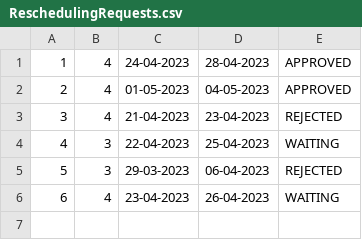
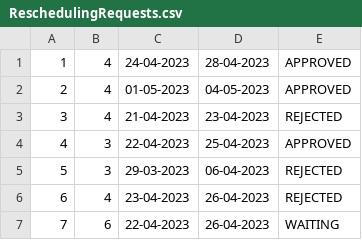
Before and after one commit to seli0001/SIMS-Projekat, a CSV file: SIMS/SIMS/Resources/Data/ReschedulingRequests.csv, drawn as a sheet.

```diff
--- a/SIMS/SIMS/Resources/Data/ReschedulingRequests.csv
+++ b/SIMS/SIMS/Resources/Data/ReschedulingRequests.csv
@@ -3,4 +3,5 @@
 3|4|21-04-2023|23-04-2023|REJECTED
-4|3|22-04-2023|25-04-2023|WAITING
+4|3|22-04-2023|25-04-2023|APPROVED
 5|3|29-03-2023|06-04-2023|REJECTED
-6|4|23-04-2023|26-04-2023|WAITING
+6|4|23-04-2023|26-04-2023|REJECTED
+7|6|22-04-2023|26-04-2023|WAITING
```
Also changed, not shown: 26 other files.
